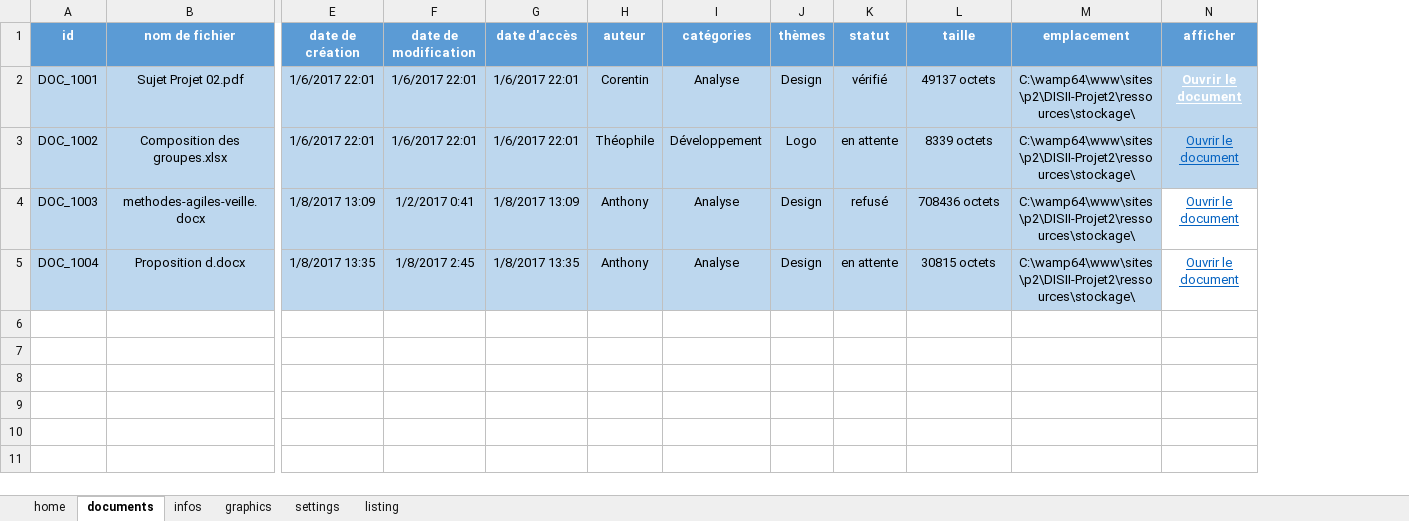
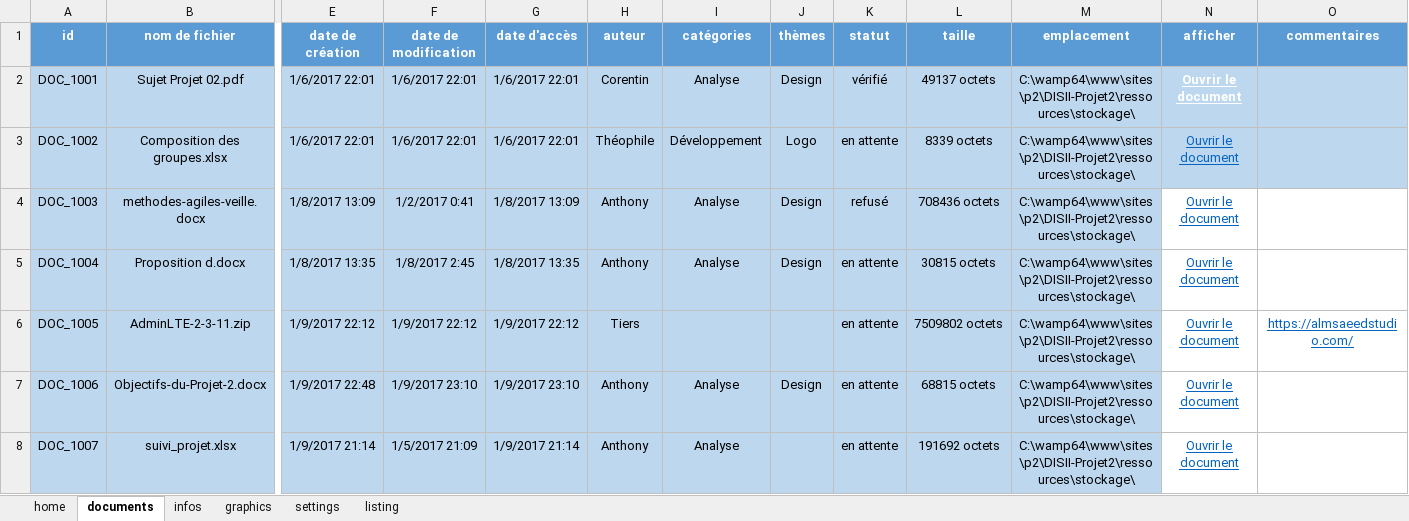
Before and after one commit to DarkChimeria/DISII-Projet2, an Excel workbook: ressources/Gestion-De-Ressources.xlsm, sheet documents, drawn as a sheet; only a part is shown, gaps mark what is left out; values as stored, in another font and other column widths than the file's, no borders; conditional formats and table styles not drawn; rows hold the shown columns only; the diff names each change by its address in the sheet, - before the commit and + after, or states it on an @@ line.

Commit message:
Add & Update files
Ajout de ressources :
- suivi projet
- Dashboard exemple administration
- Objectifs projet 2

Modification du Gestion de Ressources

```diff
--- a/ressources/Gestion-De-Ressources.xlsm (sheet documents)
+++ b/ressources/Gestion-De-Ressources.xlsm (sheet documents)
+column O (commentaires), empty
+row 6: DOC_1005 | AdminLTE-2-3-11.zip | 1/9/2017 22:12 | 1/9/2017 22:12 | 1/9/2017 22:12 | Tiers |  |  | en attente | 7509802 octets | C:\wamp64\www\sites\p2\DISII-Projet2\ressources\stockage\ | Ouvrir le document | https://almsaeedstudio.com/
+row 7: DOC_1006 | Objectifs-du-Projet-2.docx | 1/9/2017 22:48 | 1/9/2017 23:10 | 1/9/2017 23:10 | Anthony | Analyse | Design | en attente | 68815 octets | C:\wamp64\www\sites\p2\DISII-Projet2\ressources\stockage\ | Ouvrir le document
+row 8: DOC_1007 | suivi_projet.xlsx | 1/9/2017 21:14 | 1/5/2017 21:09 | 1/9/2017 21:14 | Anthony | Analyse |  | en attente | 191692 octets | C:\wamp64\www\sites\p2\DISII-Projet2\ressources\stockage\ | Ouvrir le document
```
Also changed, not shown: sheet infos, sheet listing, sheet home, sheet graphics, sheet settings, hidden cells, charts or pictures, 3 other files.
